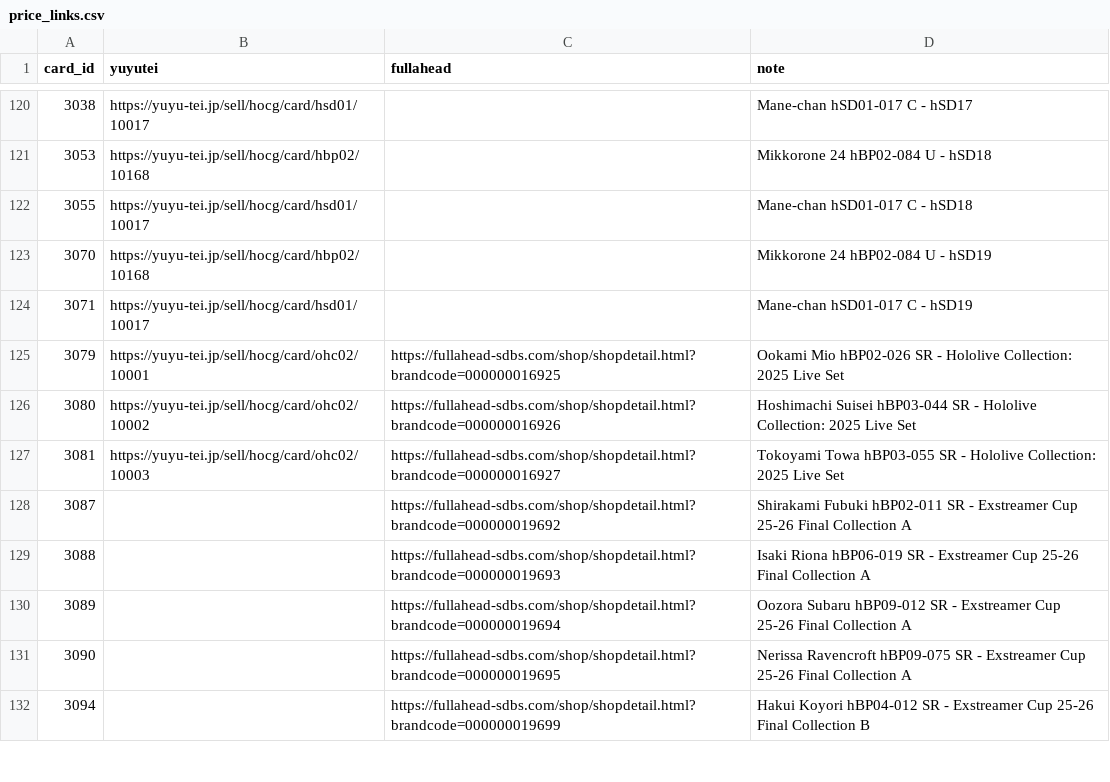
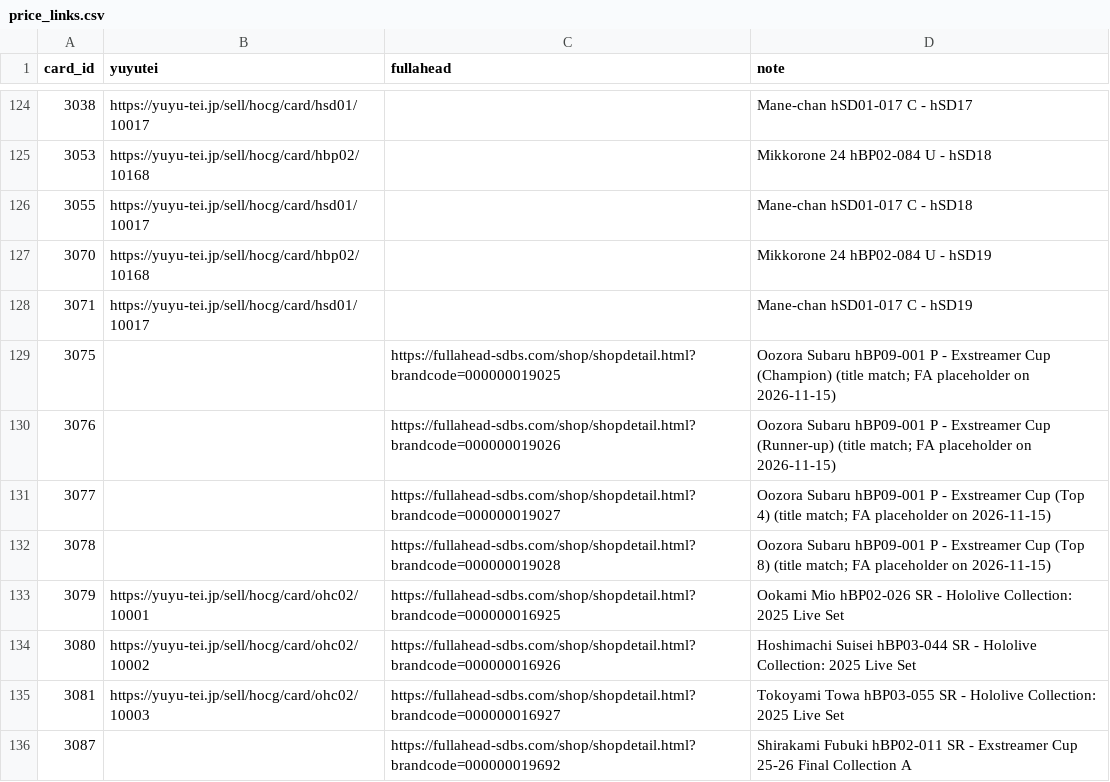
Before and after one commit to GokaiGoblin/oshi_collect, a CSV file: tool/price_links.csv, drawn as a sheet; only a part is shown, gaps mark what is left out; the shorter side is filled out with more unchanged rows; the diff covers the shown part only.

```diff
--- a/tool/price_links.csv
+++ b/tool/price_links.csv
@@ -124,2 +128,6 @@ card_id,yuyutei,fullahead,note
 3071,https://yuyu-tei.jp/sell/hocg/card/hsd01/10017,,Mane-chan hSD01-017 C - hSD19
+3075,,https://fullahead-sdbs.com/shop/shopdetail.html?brandcode=000000019025,Oozora Subaru hBP09-001 P - Exstreamer Cup (Champion) (title match; FA placeholder on 2026-11-15)
+3076,,https://fullahead-sdbs.com/shop/shopdetail.html?brandcode=000000019026,Oozora Subaru hBP09-001 P - Exstreamer Cup (Runner-up) (title match; FA placeholder on 2026-11-15)
+3077,,https://fullahead-sdbs.com/shop/shopdetail.html?brandcode=000000019027,Oozora Subaru hBP09-001 P - Exstreamer Cup (Top 4) (title match; FA placeholder on 2026-11-15)
+3078,,https://fullahead-sdbs.com/shop/shopdetail.html?brandcode=000000019028,Oozora Subaru hBP09-001 P - Exstreamer Cup (Top 8) (title match; FA placeholder on 2026-11-15)
 3079,https://yuyu-tei.jp/sell/hocg/card/ohc02/10001,https://fullahead-sdbs.com/shop/shopdetail.html?brandcode=000000016925,Ookami Mio hBP02-026 SR - Hololive Collection: 2025 Live Set
```
Also changed, not shown: 16 added rows elsewhere in this file, assets/holo_tcg_promos.csv, 2 other files.
